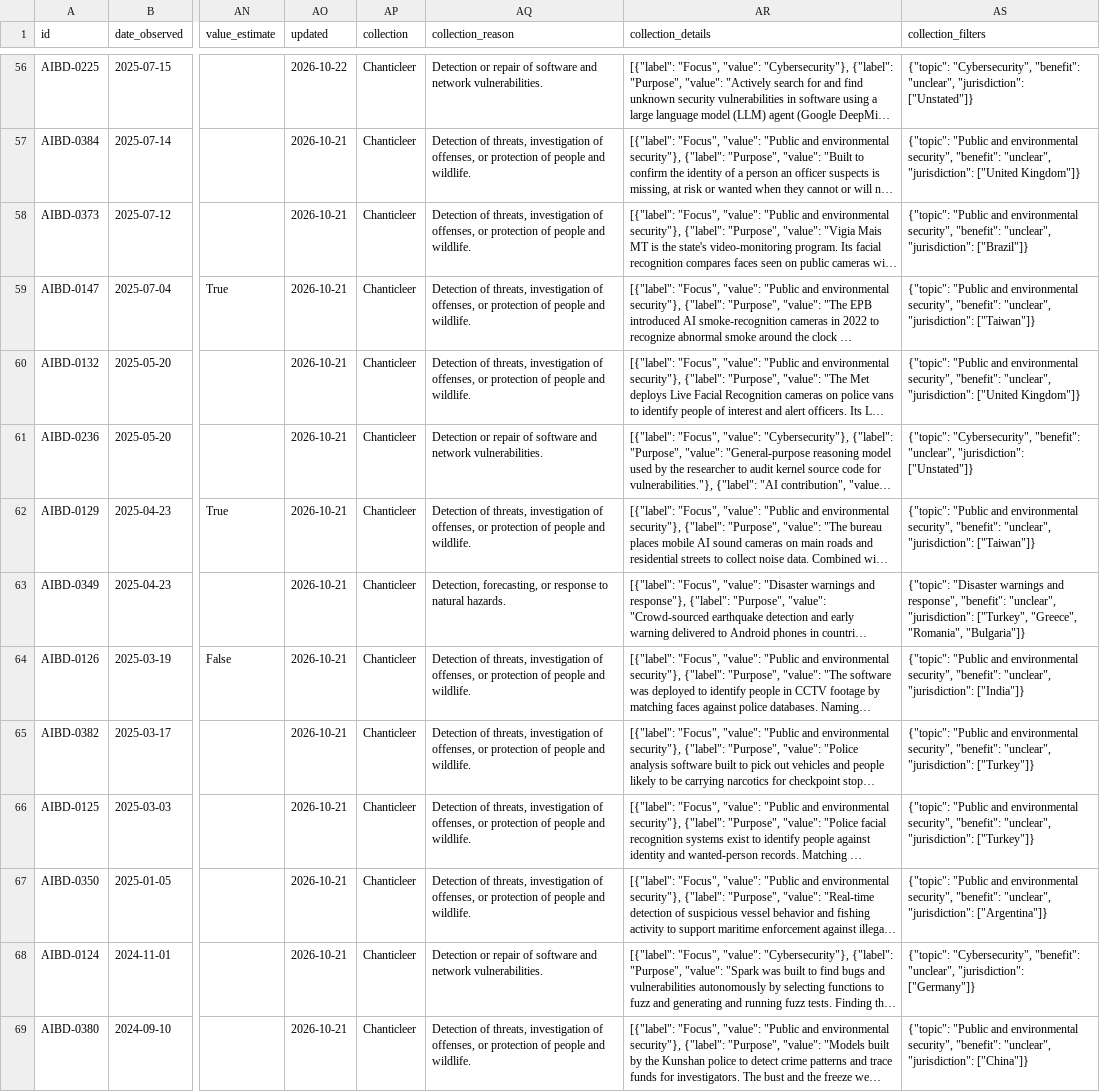
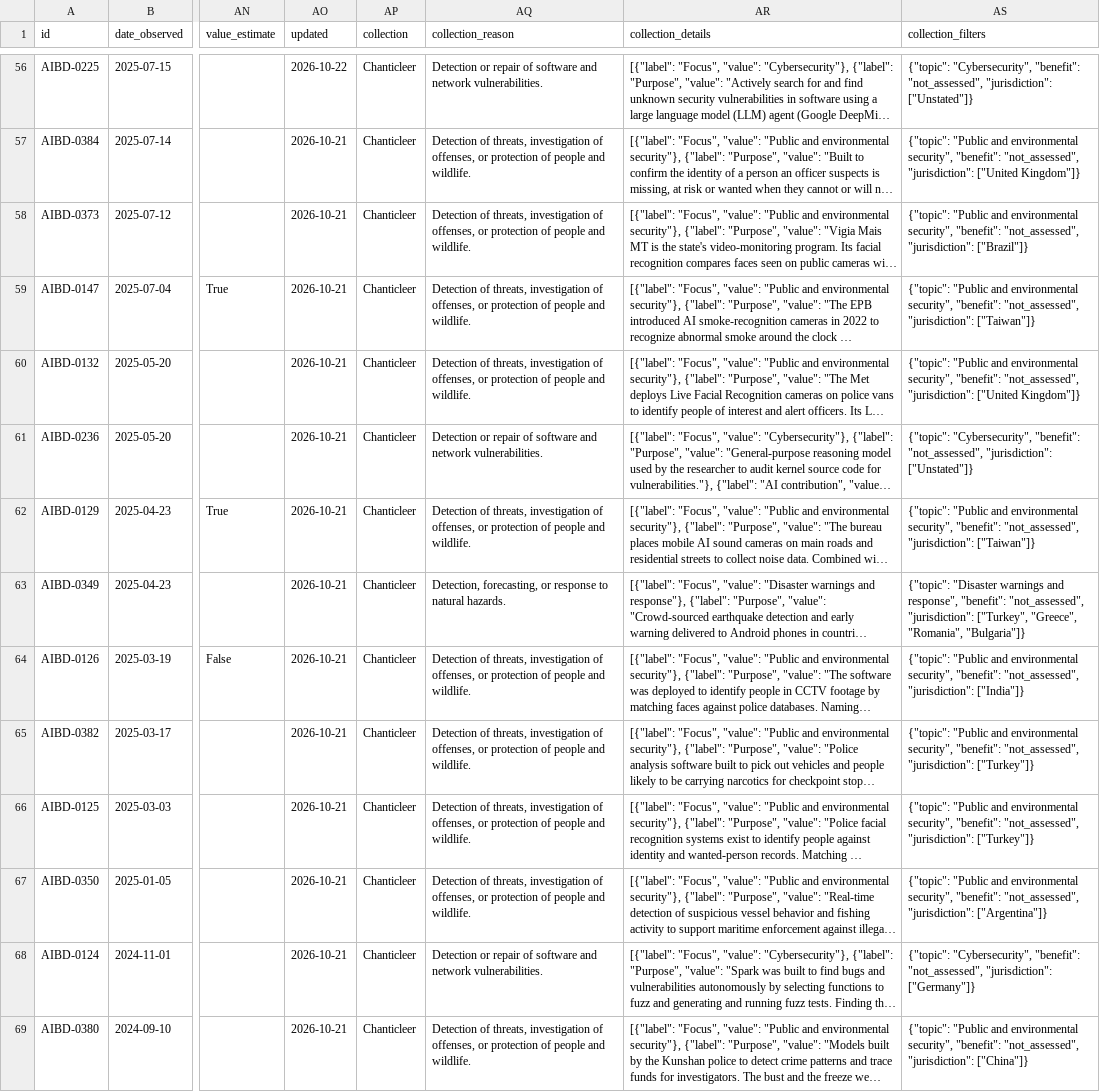
Before and after one commit to petervartanian/personal-site, a CSV file: aibd/data/chanticleer.csv, drawn as a sheet; only a part is shown, gaps mark what is left out; long unchanged cells end in …; the diff covers the shown part only; the diff names each change by its address in the sheet, - before the commit and + after, or states it on an @@ line.

```diff
--- a/aibd/data/chanticleer.csv
+++ b/aibd/data/chanticleer.csv
-AS56 (collection_filters): …"Cybersecurity", "benefit": "unclear", "jurisdiction": ["Unstated"]}
+AS56 (collection_filters): …"Cybersecurity", "benefit": "not_assessed", "jurisdiction": ["Unstated"]}
-AS57 (collection_filters): …security", "benefit": "unclear", "jurisdiction": ["United…
+AS57 (collection_filters): …security", "benefit": "not_assessed", "jurisdiction": ["United…
-AS58 (collection_filters): …security", "benefit": "unclear", "jurisdiction": ["Brazil"]}
+AS58 (collection_filters): …security", "benefit": "not_assessed", "jurisdiction": ["Brazil"]}
-AS59 (collection_filters): …security", "benefit": "unclear", "jurisdiction": ["Taiwan"]}
+AS59 (collection_filters): …security", "benefit": "not_assessed", "jurisdiction": ["Taiwan"]}
-AS60 (collection_filters): …security", "benefit": "unclear", "jurisdiction": ["United…
+AS60 (collection_filters): …security", "benefit": "not_assessed", "jurisdiction": ["United…
-AS61 (collection_filters): …"Cybersecurity", "benefit": "unclear", "jurisdiction": ["Unstated"]}
+AS61 (collection_filters): …"Cybersecurity", "benefit": "not_assessed", "jurisdiction": ["Unstated"]}
-AS62 (collection_filters): …security", "benefit": "unclear", "jurisdiction": ["Taiwan"]}
+AS62 (collection_filters): …security", "benefit": "not_assessed", "jurisdiction": ["Taiwan"]}
-AS63 (collection_filters): …response", "benefit": "unclear", "jurisdiction": ["Turkey",…
+AS63 (collection_filters): …response", "benefit": "not_assessed", "jurisdiction": ["Turkey",…
-AS64 (collection_filters): …security", "benefit": "unclear", "jurisdiction": ["India"]}
+AS64 (collection_filters): …security", "benefit": "not_assessed", "jurisdiction": ["India"]}
-AS65:AS66 (collection_filters): …security", "benefit": "unclear", "jurisdiction": ["Turkey"]}
+AS65:AS66 (collection_filters): …security", "benefit": "not_assessed", "jurisdiction": ["Turkey"]}
-AS67 (collection_filters): …security", "benefit": "unclear", "jurisdiction": ["Argentina"]}
+AS67 (collection_filters): …security", "benefit": "not_assessed", "jurisdiction": ["Argentina"]}
-AS68 (collection_filters): …"Cybersecurity", "benefit": "unclear", "jurisdiction": ["Germany"]}
+AS68 (collection_filters): …"Cybersecurity", "benefit": "not_assessed", "jurisdiction": ["Germany"]}
-AS69 (collection_filters): …security", "benefit": "unclear", "jurisdiction": ["China"]}
+AS69 (collection_filters): …security", "benefit": "not_assessed", "jurisdiction": ["China"]}
```
Also changed, not shown: 125 edited cells elsewhere in this file, aibd/data/adyt.csv, aibd/data/records.csv, 29 other files.
